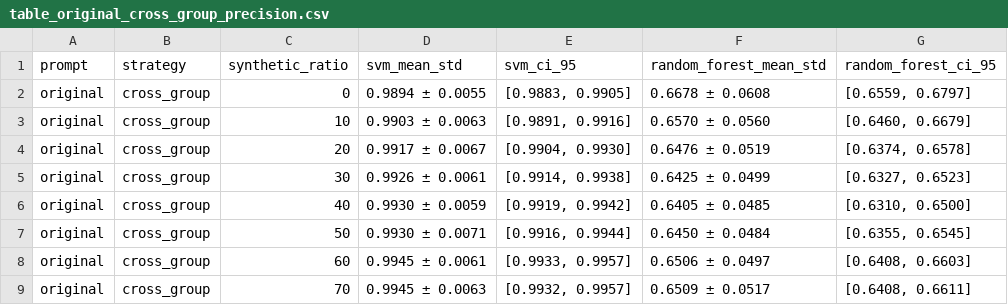
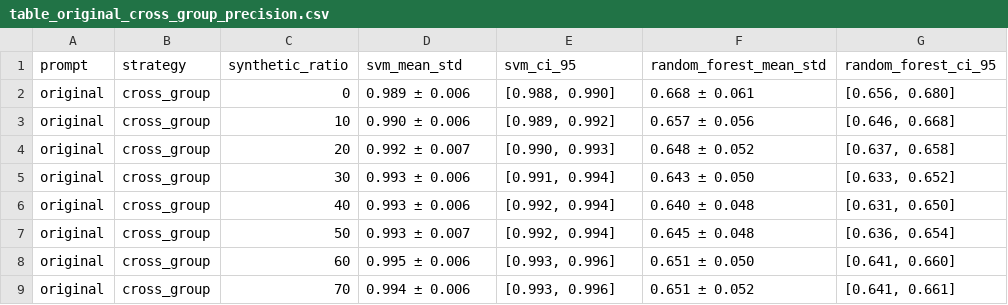
Before and after one commit to knowledgeivy/cyberdatagen, a CSV file: output/full_experiments/ceas08_gpt41mini/paper_tables/table_original_cross_group_precision.csv, drawn as a sheet; only a part is shown; the diff covers the shown part only.

```diff
--- a/output/full_experiments/ceas08_gpt41mini/paper_tables/table_original_cross_group_precision.csv
+++ b/output/full_experiments/ceas08_gpt41mini/paper_tables/table_original_cross_group_precision.csv
@@ -1,9 +1,9 @@
 prompt,strategy,synthetic_ratio,svm_mean_std,svm_ci_95,random_forest_mean_std,random_forest_ci_95
-original,cross_group,0,0.9894 ± 0.0055,"[0.9883, 0.9905]",0.6678 ± 0.0608,"[0.6559, 0.6797]"
-original,cross_group,10,0.9903 ± 0.0063,"[0.9891, 0.9916]",0.6570 ± 0.0560,"[0.6460, 0.6679]"
-original,cross_group,20,0.9917 ± 0.0067,"[0.9904, 0.9930]",0.6476 ± 0.0519,"[0.6374, 0.6578]"
-original,cross_group,30,0.9926 ± 0.0061,"[0.9914, 0.9938]",0.6425 ± 0.0499,"[0.6327, 0.6523]"
-original,cross_group,40,0.9930 ± 0.0059,"[0.9919, 0.9942]",0.6405 ± 0.0485,"[0.6310, 0.6500]"
-original,cross_group,50,0.9930 ± 0.0071,"[0.9916, 0.9944]",0.6450 ± 0.0484,"[0.6355, 0.6545]"
-original,cross_group,60,0.9945 ± 0.0061,"[0.9933, 0.9957]",0.6506 ± 0.0497,"[0.6408, 0.6603]"
-original,cross_group,70,0.9945 ± 0.0063,"[0.9932, 0.9957]",0.6509 ± 0.0517,"[0.6408, 0.6611]"
+original,cross_group,0,0.989 ± 0.006,"[0.988, 0.990]",0.668 ± 0.061,"[0.656, 0.680]"
+original,cross_group,10,0.990 ± 0.006,"[0.989, 0.992]",0.657 ± 0.056,"[0.646, 0.668]"
+original,cross_group,20,0.992 ± 0.007,"[0.990, 0.993]",0.648 ± 0.052,"[0.637, 0.658]"
+original,cross_group,30,0.993 ± 0.006,"[0.991, 0.994]",0.643 ± 0.050,"[0.633, 0.652]"
+original,cross_group,40,0.993 ± 0.006,"[0.992, 0.994]",0.640 ± 0.048,"[0.631, 0.650]"
+original,cross_group,50,0.993 ± 0.007,"[0.992, 0.994]",0.645 ± 0.048,"[0.636, 0.654]"
+original,cross_group,60,0.995 ± 0.006,"[0.993, 0.996]",0.651 ± 0.050,"[0.641, 0.660]"
+original,cross_group,70,0.994 ± 0.006,"[0.993, 0.996]",0.651 ± 0.052,"[0.641, 0.661]"
```
Also changed, not shown: 12 edited cells elsewhere in this file, output/full_experiments/ceas08_gpt41mini/paper_tables/comparison_all_configs_f1.csv, output/full_experiments/ceas08_gpt41mini/paper_tables/full_summary_statistics.csv, 40 other files.
